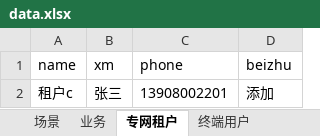
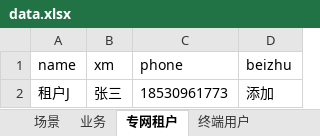
Before and after one commit to manito-666/Unittest_UItest, an Excel workbook: util/data.xlsx, sheet 专网租户, drawn as a sheet; values as stored, in another font and other column widths than the file's, no borders; the diff names each change by its address in the sheet, - before the commit and + after, or states it on an @@ line.

```diff
--- a/util/data.xlsx (sheet 专网租户)
+++ b/util/data.xlsx (sheet 专网租户)
-A2 (name): 租户c
+A2 (name): 租户J
-C2 (phone): 13908002201
+C2 (phone): 18530961773
```
Also changed, not shown: sheet 业务, sheet 切片模版, sheet 专网等级, sheet 终端用户, sheet 系统用户, sheet 场景.
